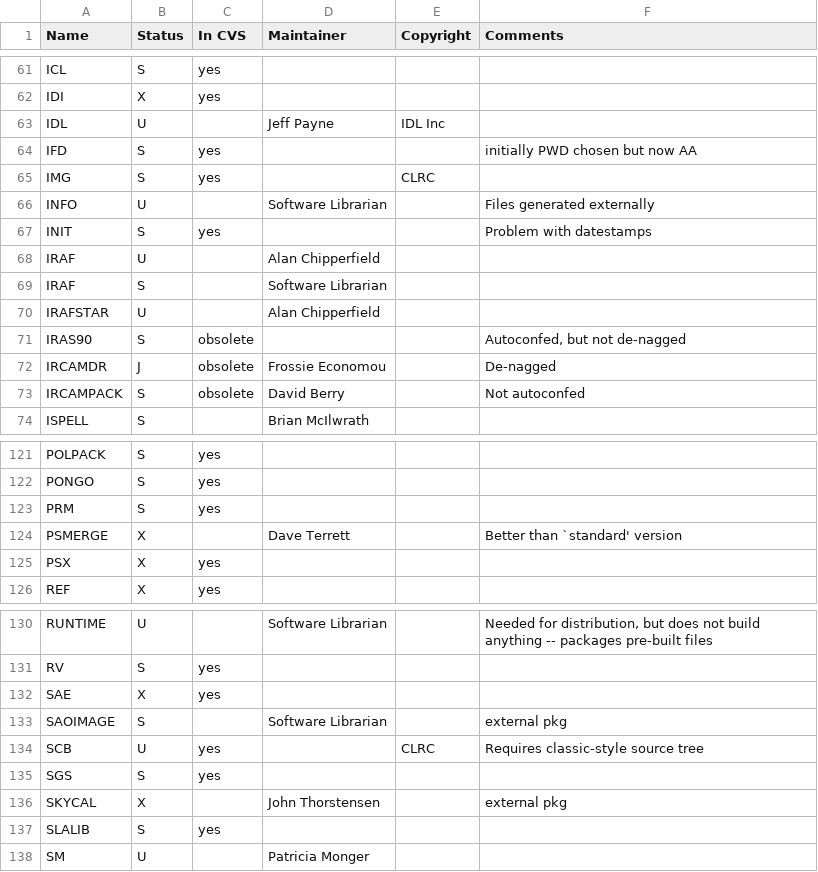
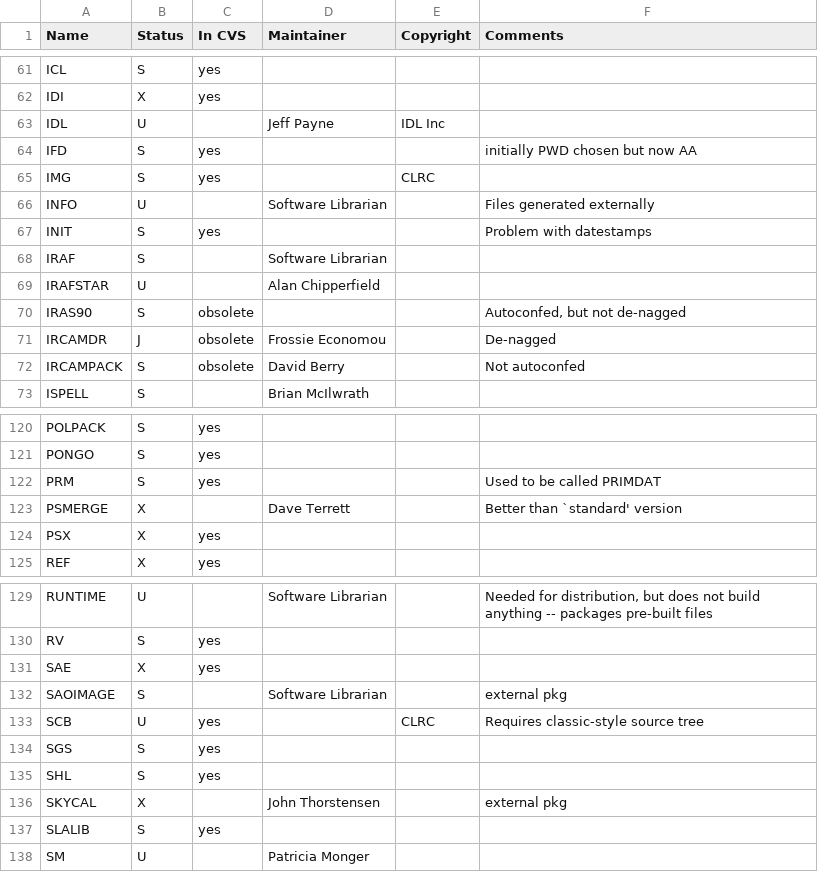
Before and after one commit to Starlink/starlink, a CSV file: etc/info/package-info.csv, drawn as a sheet; only a part is shown, gaps mark what is left out.

Commit message:
Added SHL, noted PRM was PRIMDAT
svn path=/trunk/; revision=16563

```diff
--- a/etc/info/package-info.csv
+++ b/etc/info/package-info.csv
@@ -67,3 +67,2 @@ INFO	U		Software Librarian		Files generated externally
 INIT	S	yes			Problem with datestamps	
-IRAF	U		Alan Chipperfield			
 IRAF	S		Software Librarian			
@@ -122,3 +121,3 @@ POLPACK	S	yes
 PONGO	S	yes				
-PRM	S	yes				
+PRM	S	yes			Used to be called PRIMDAT	
 PSMERGE	X		Dave Terrett		Better than `standard' version	
@@ -135,2 +134,3 @@ SCB	U	yes		CLRC	Requires classic-style source tree
 SGS	S	yes				
+SHL	S	yes			
 SKYCAL	X		John Thorstensen		external pkg	
```
